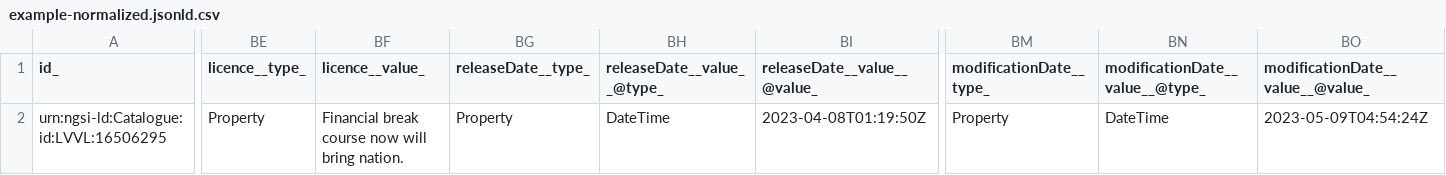
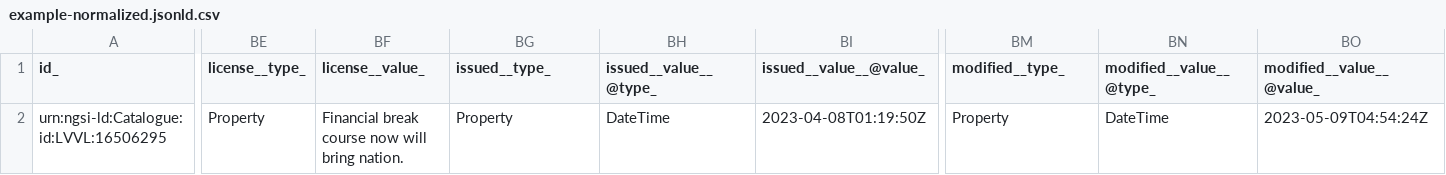
Before and after one commit to smart-data-models/dataModel.STAT-DCAT-AP, a CSV file: Distribution/examples/example-normalized.jsonld.csv, drawn as a sheet; only a part is shown, gaps mark what is left out; the diff names each change by its address in the sheet, - before the commit and + after, or states it on an @@ line.

Commit message:
Exported example to csv example-normalized.jsonld

```diff
--- a/Distribution/examples/example-normalized.jsonld.csv
+++ b/Distribution/examples/example-normalized.jsonld.csv
-BE1: licence__type_
+BE1: license__type_
-BF1: licence__value_
+BF1: license__value_
-BG1: releaseDate__type_
+BG1: issued__type_
-BH1: releaseDate__value__@type_
+BH1: issued__value__@type_
-BI1: releaseDate__value__@value_
+BI1: issued__value__@value_
-BM1: modificationDate__type_
+BM1: modified__type_
-BN1: modificationDate__value__@type_
+BN1: modified__value__@type_
-BO1: modificationDate__value__@value_
+BO1: modified__value__@value_
```
